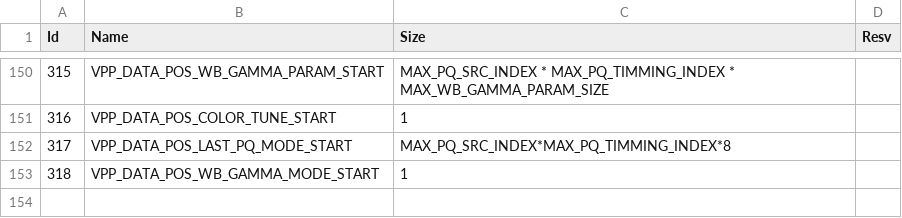
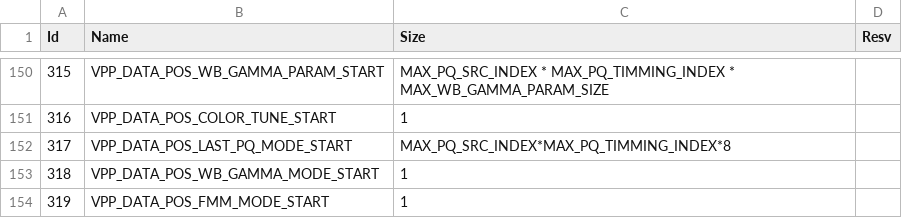
Before and after one commit to khadas/vendor-aml-pqserver, a CSV file: libpq/ssmHeader.csv, drawn as a sheet; only a part is shown, gaps mark what is left out.

```diff
--- a/libpq/ssmHeader.csv
+++ b/libpq/ssmHeader.csv
@@ -153 +153,2 @@ Id,Name,Size,Resv
 318,VPP_DATA_POS_WB_GAMMA_MODE_START,1,
+319,VPP_DATA_POS_FMM_MODE_START,1,
```
Also changed, not shown: 18 other files.
